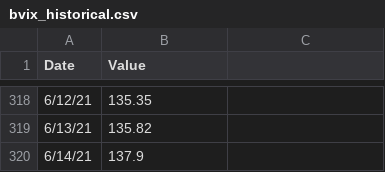
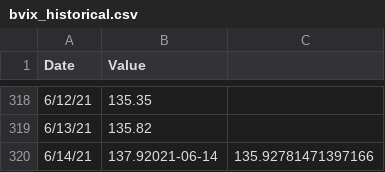
Before and after one commit to edwardbkcc/bitcoin_vix, a CSV file: bvix_historical.csv, drawn as a sheet; only a part is shown, gaps mark what is left out.

Commit message:
created bvix project

```diff
--- a/bvix_historical.csv
+++ b/bvix_historical.csv
@@ -319,2 +319,2 @@
 6/13/21,135.82
-6/14/21,137.9
+6/14/21,137.92021-06-14,135.92781471397166
```
Also changed, not shown: 2 other files.
